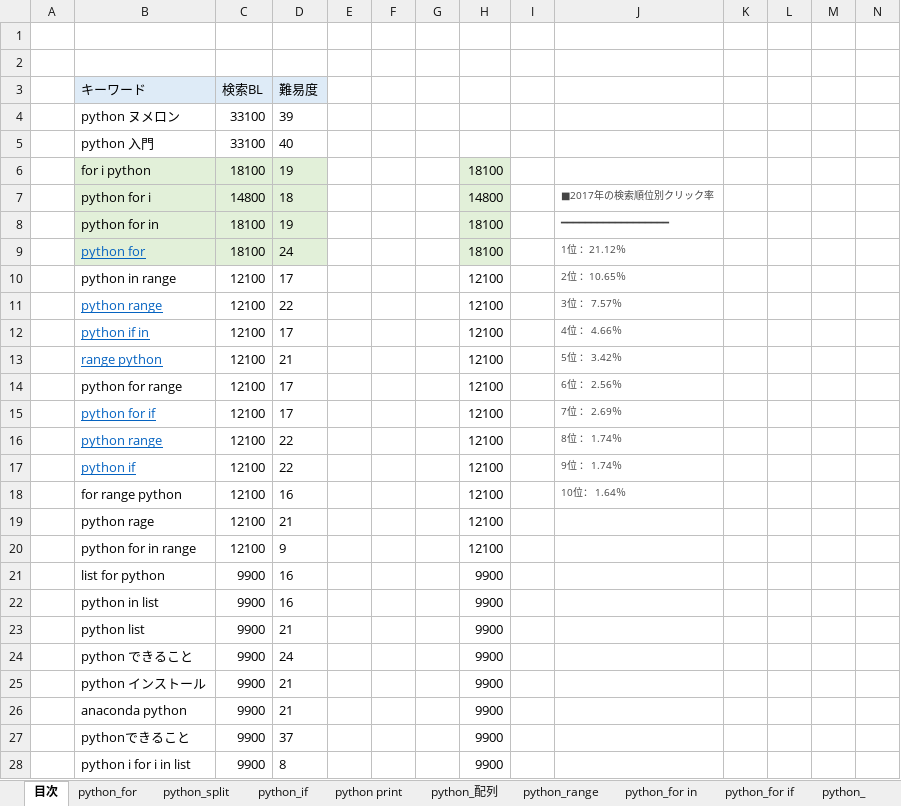
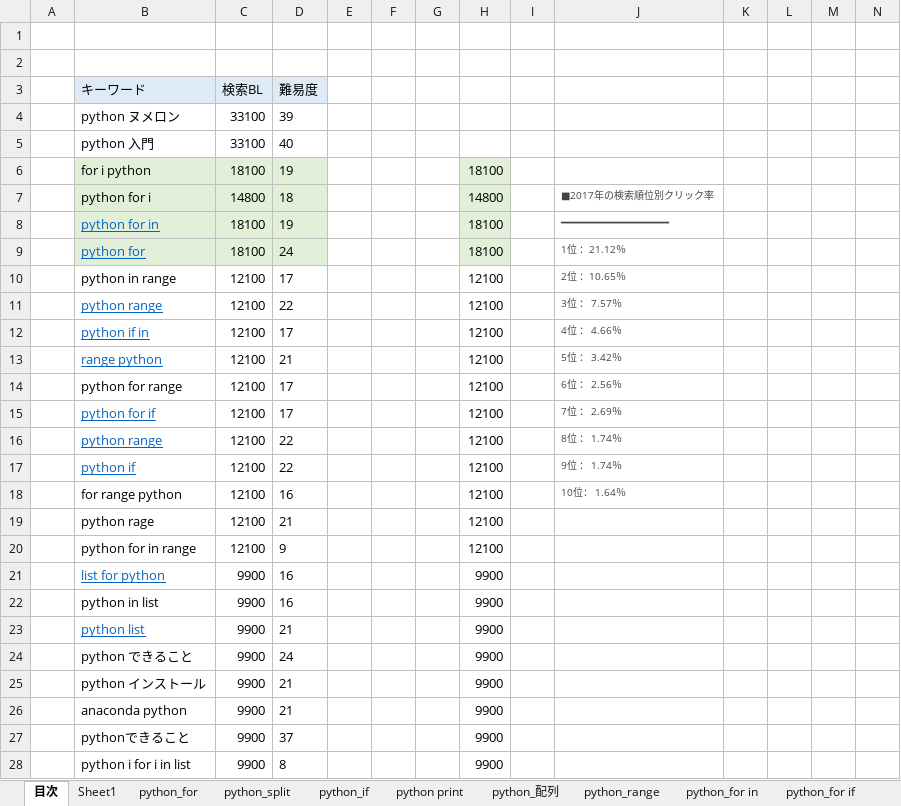
Before and after one commit to soshi16/demo2, an Excel workbook: 記事設計/python設計書_no1 .xlsx, sheet 目次, drawn as a sheet; only a part is shown; values as stored, in another font and other column widths than the file's, no borders; the diff names each change by its address in the sheet, - before the commit and + after, or states it on an @@ line.

```diff
--- a/記事設計/python設計書_no1 .xlsx (sheet 目次)
+++ b/記事設計/python設計書_no1 .xlsx (sheet 目次)
+sheet tab: Sheet1
@@ B8 underline: off → on, text colour: black → #0563C1 @@
@@ B21 underline: off → on, text colour: black → #0563C1 @@
@@ B23 underline: off → on, text colour: black → #0563C1 @@
```
Also changed, not shown: sheet list for python, sheet python_配列, other sheet tabs.
